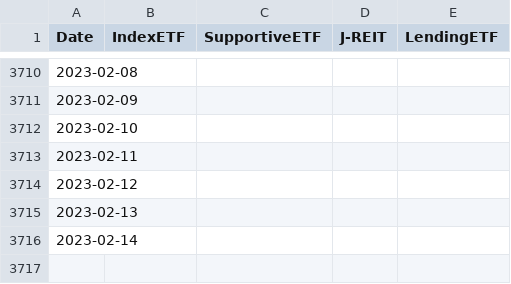
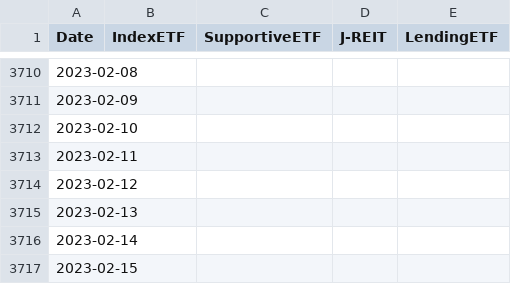
Before and after one commit to ki-chi/boj-etf-purchase, a CSV file: data/processed/boj_etf_reit_amount.csv, drawn as a sheet; only a part is shown, gaps mark what is left out; the diff names each change by its address in the sheet, - before the commit and + after, or states it on an @@ line.

Commit message:
Update data

```diff
--- a/data/processed/boj_etf_reit_amount.csv
+++ b/data/processed/boj_etf_reit_amount.csv
+row 3717: 2023-02-15
```
Also changed, not shown: 1 other file.
